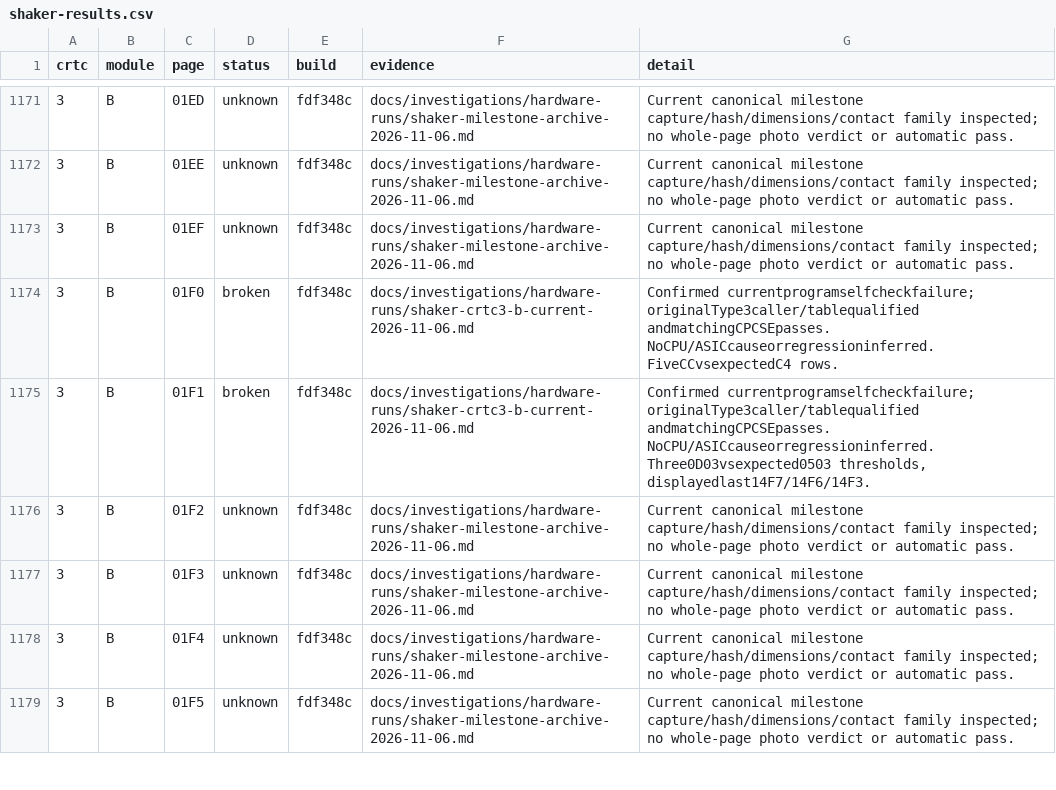
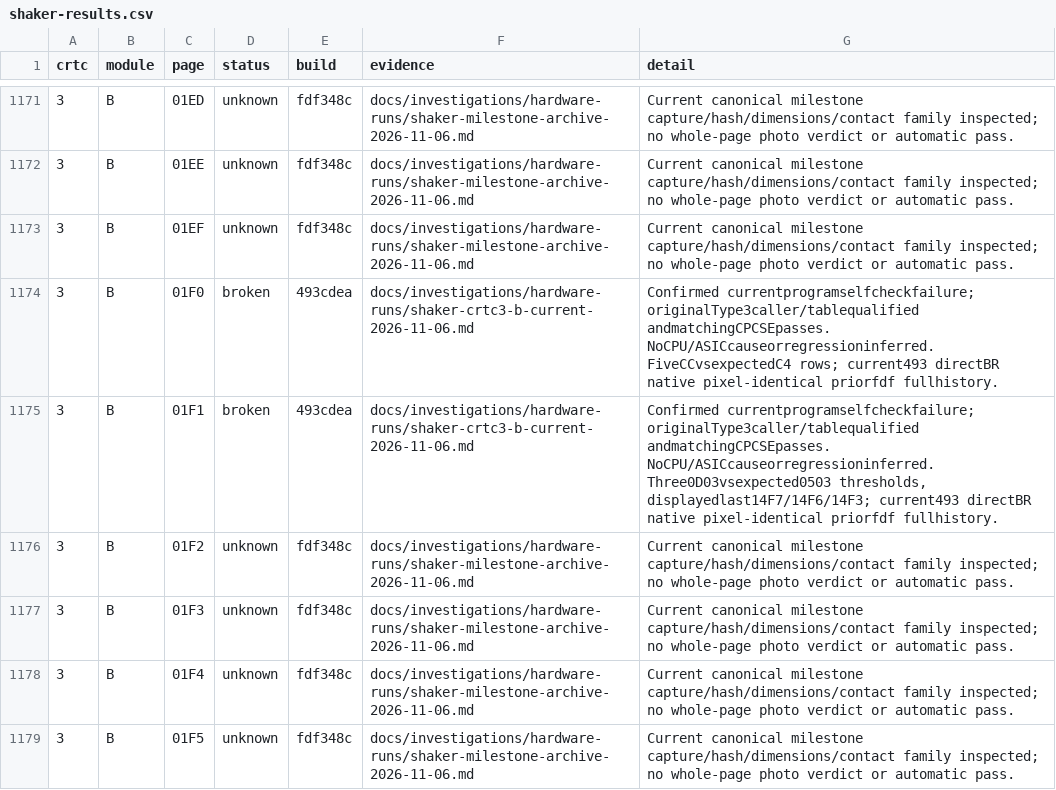
Before and after one commit to renaudguerin/Amstrad_MiSTer, a CSV file: docs/shaker-results.csv, drawn as a sheet; only a part is shown, gaps mark what is left out.

Commit message:
docs: confirm current ASIC interrupt failures and correct reference-cache notes

```diff
--- a/docs/shaker-results.csv
+++ b/docs/shaker-results.csv
@@ -1173,4 +1173,4 @@ crtc,module,page,status,build,evidence,detail
 3,B,01EF,unknown,fdf348c,docs/investigations/hardware-runs/shaker-milestone-archive-2026-11-06.md,Current canonical milestone capture/hash/dimensions/contact family inspected; no whole-page photo verdict or automatic pass.
-3,B,01F0,broken,fdf348c,docs/investigations/hardware-runs/shaker-crtc3-b-current-2026-11-06.md,Confirmed currentprogramselfcheckfailure; originalType3caller/tablequalified andmatchingCPCSEpasses. NoCPU/ASICcauseorregressioninferred. FiveCCvsexpectedC4 rows.
-3,B,01F1,broken,fdf348c,docs/investigations/hardware-runs/shaker-crtc3-b-current-2026-11-06.md,"Confirmed currentprogramselfcheckfailure; originalType3caller/tablequalified andmatchingCPCSEpasses. NoCPU/ASICcauseorregressioninferred. Three0D03vsexpected0503 thresholds, displayedlast14F7/14F6/14F3."
+3,B,01F0,broken,493cdea,docs/investigations/hardware-runs/shaker-crtc3-b-current-2026-11-06.md,Confirmed currentprogramselfcheckfailure; originalType3caller/tablequalified andmatchingCPCSEpasses. NoCPU/ASICcauseorregressioninferred. FiveCCvsexpectedC4 rows; current493 directBR native pixel-identical priorfdf fullhistory.
+3,B,01F1,broken,493cdea,docs/investigations/hardware-runs/shaker-crtc3-b-current-2026-11-06.md,"Confirmed currentprogramselfcheckfailure; originalType3caller/tablequalified andmatchingCPCSEpasses. NoCPU/ASICcauseorregressioninferred. Three0D03vsexpected0503 thresholds, displayedlast14F7/14F6/14F3; current493 directBR native pixel-identical priorfdf fullhistory."
 3,B,01F2,unknown,fdf348c,docs/investigations/hardware-runs/shaker-milestone-archive-2026-11-06.md,Current canonical milestone capture/hash/dimensions/contact family inspected; no whole-page photo verdict or automatic pass.
```
Also changed, not shown: 5 other files.
